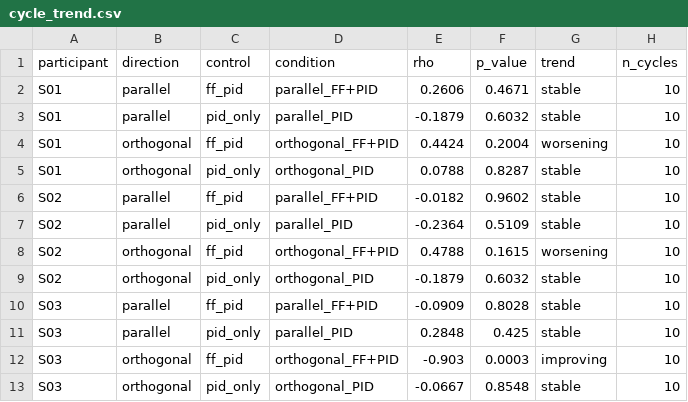
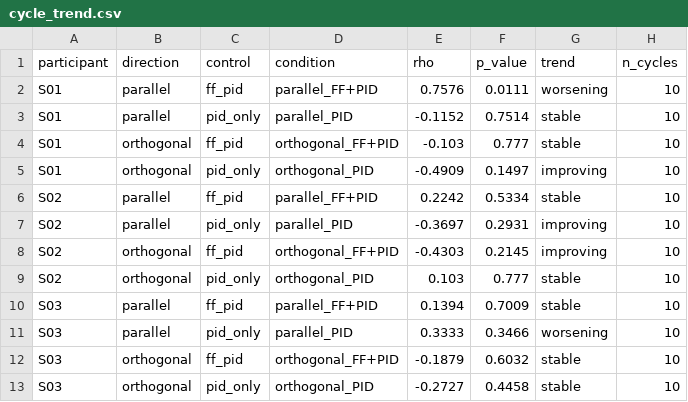
Before and after one commit to uchanable/tabletop-touch-robot, a CSV file: data/force/advanced/cycle_trend.csv, drawn as a sheet; only a part is shown; the diff covers the shown part only.

```diff
--- a/data/force/advanced/cycle_trend.csv
+++ b/data/force/advanced/cycle_trend.csv
@@ -1,13 +1,13 @@
 participant,direction,control,condition,rho,p_value,trend,n_cycles
-S01,parallel,ff_pid,parallel_FF+PID,0.2606,0.4671,stable,10
-S01,parallel,pid_only,parallel_PID,-0.1879,0.6032,stable,10
-S01,orthogonal,ff_pid,orthogonal_FF+PID,0.4424,0.2004,worsening,10
-S01,orthogonal,pid_only,orthogonal_PID,0.0788,0.8287,stable,10
-S02,parallel,ff_pid,parallel_FF+PID,-0.0182,0.9602,stable,10
-S02,parallel,pid_only,parallel_PID,-0.2364,0.5109,stable,10
-S02,orthogonal,ff_pid,orthogonal_FF+PID,0.4788,0.1615,worsening,10
-S02,orthogonal,pid_only,orthogonal_PID,-0.1879,0.6032,stable,10
-S03,parallel,ff_pid,parallel_FF+PID,-0.0909,0.8028,stable,10
-S03,parallel,pid_only,parallel_PID,0.2848,0.425,stable,10
-S03,orthogonal,ff_pid,orthogonal_FF+PID,-0.903,0.0003,improving,10
-S03,orthogonal,pid_only,orthogonal_PID,-0.0667,0.8548,stable,10
+S01,parallel,ff_pid,parallel_FF+PID,0.7576,0.0111,worsening,10
+S01,parallel,pid_only,parallel_PID,-0.1152,0.7514,stable,10
+S01,orthogonal,ff_pid,orthogonal_FF+PID,-0.103,0.777,stable,10
+S01,orthogonal,pid_only,orthogonal_PID,-0.4909,0.1497,improving,10
+S02,parallel,ff_pid,parallel_FF+PID,0.2242,0.5334,stable,10
+S02,parallel,pid_only,parallel_PID,-0.3697,0.2931,improving,10
+S02,orthogonal,ff_pid,orthogonal_FF+PID,-0.4303,0.2145,improving,10
+S02,orthogonal,pid_only,orthogonal_PID,0.103,0.777,stable,10
+S03,parallel,ff_pid,parallel_FF+PID,0.1394,0.7009,stable,10
+S03,parallel,pid_only,parallel_PID,0.3333,0.3466,worsening,10
+S03,orthogonal,ff_pid,orthogonal_FF+PID,-0.1879,0.6032,stable,10
+S03,orthogonal,pid_only,orthogonal_PID,-0.2727,0.4458,stable,10
```
Also changed, not shown: 150 edited cells elsewhere in this file, data/force/advanced/icc_results.csv, data/force/advanced/paired_tests.csv, 5 other files.
